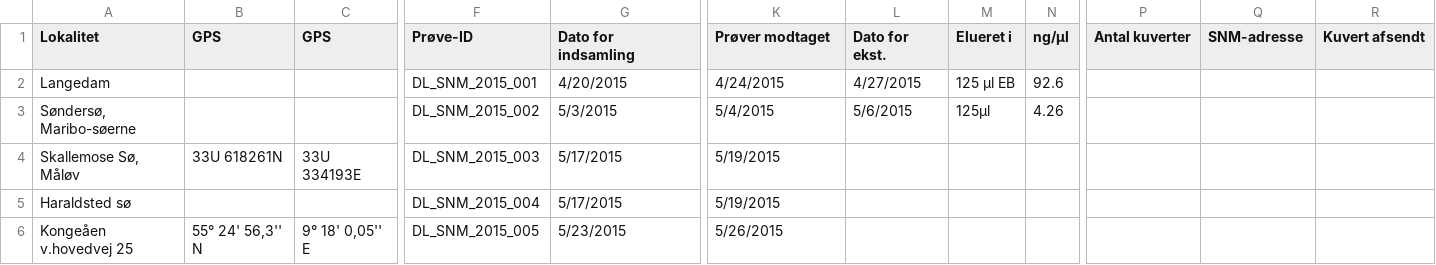
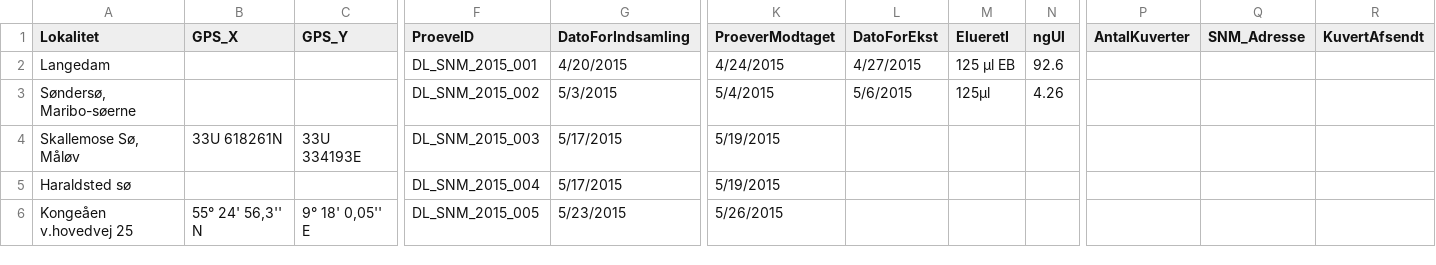
Before and after one commit to davidkonrad/dnaliv2, a CSV file: projectdata/snm2015.csv, drawn as a sheet; only a part is shown, gaps mark what is left out; the diff names each change by its address in the sheet, - before the commit and + after, or states it on an @@ line.

Commit message:
finished converting of proeve data

```diff
--- a/projectdata/snm2015.csv
+++ b/projectdata/snm2015.csv
-B1: GPS
+B1: GPS_X
-C1: GPS
+C1: GPS_Y
-F1: Prøve-ID
+F1: ProeveID
-G1: Dato for indsamling
+G1: DatoForIndsamling
-K1: Prøver modtaget
+K1: ProeverModtaget
-L1: Dato for ekst.
+L1: DatoForEkst
-M1: Elueret i
+M1: ElueretI
-N1: ng/µl
+N1: ngUl
-P1: Antal kuverter
+P1: AntalKuverter
-Q1: SNM-adresse
+Q1: SNM_Adresse
-R1: Kuvert afsendt
+R1: KuvertAfsendt
```
Also changed, not shown: projectdata/snm2014.csv, 4 other files.
